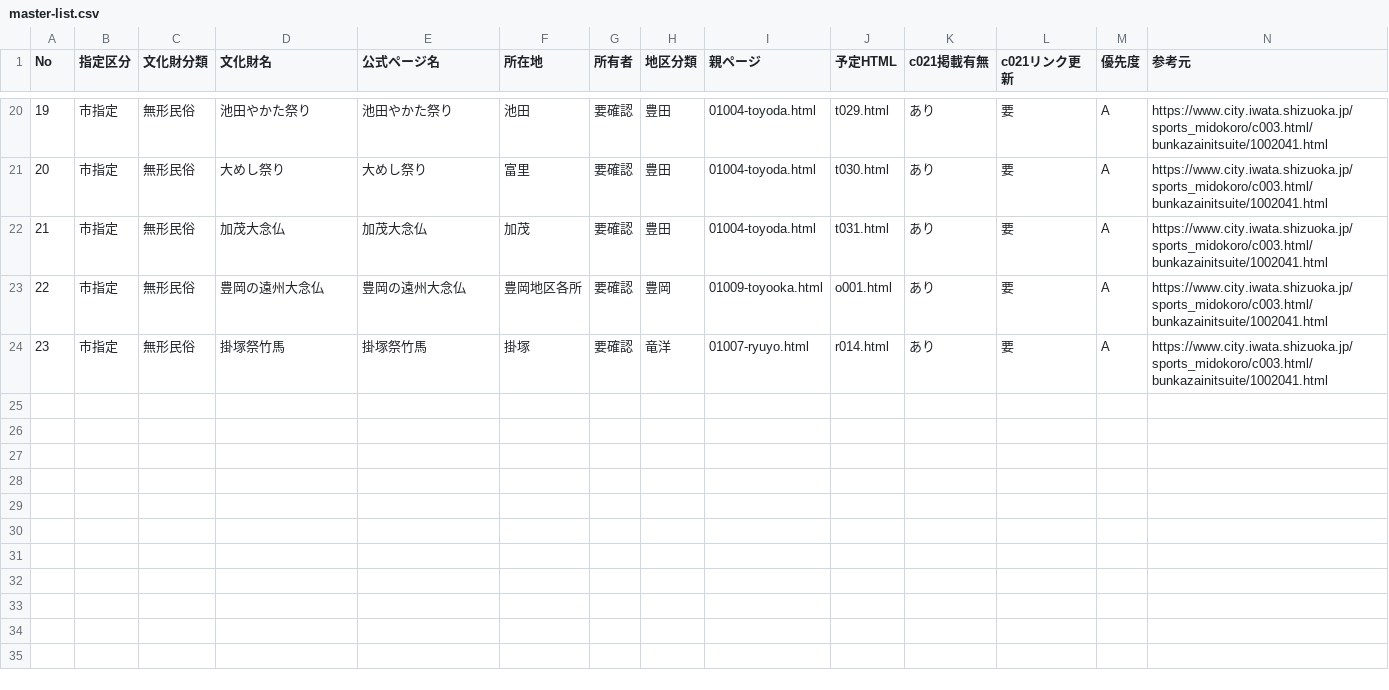
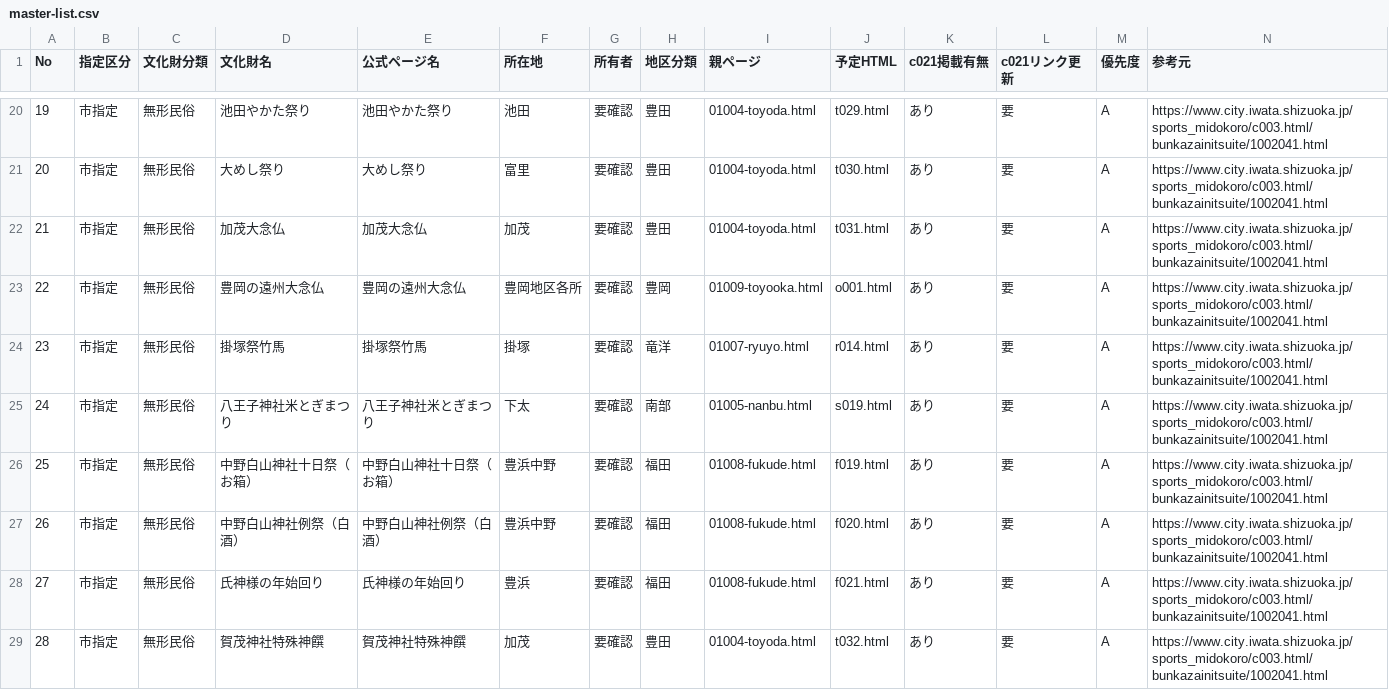
Before and after one commit to iwata-monogatari/iwata-monogatari.pages.dev, a CSV file: work/bunkazai-157/master-list.csv, drawn as a sheet; only a part is shown, gaps mark what is left out; rows hold the shown columns only; the diff names each change by its address in the sheet, - before the commit and + after, or states it on an @@ line.

```diff
--- a/work/bunkazai-157/master-list.csv
+++ b/work/bunkazai-157/master-list.csv
+row 25: 24 | 市指定 | 無形民俗 | 八王子神社米とぎまつり | 八王子神社米とぎまつり | 下太 | 要確認 | 南部 | 01005-nanbu.html | s019.html | あり | 要 | A | https://www.city.iwata.shizuoka.jp/sports_midokoro/c003.html/bunkazainitsuite/1002041.html
+row 26: 25 | 市指定 | 無形民俗 | 中野白山神社十日祭（お箱） | 中野白山神社十日祭（お箱） | 豊浜中野 | 要確認 | 福田 | 01008-fukude.html | f019.html | あり | 要 | A | https://www.city.iwata.shizuoka.jp/sports_midokoro/c003.html/bunkazainitsuite/1002041.html
+row 27: 26 | 市指定 | 無形民俗 | 中野白山神社例祭（白酒） | 中野白山神社例祭（白酒） | 豊浜中野 | 要確認 | 福田 | 01008-fukude.html | f020.html | あり | 要 | A | https://www.city.iwata.shizuoka.jp/sports_midokoro/c003.html/bunkazainitsuite/1002041.html
+row 28: 27 | 市指定 | 無形民俗 | 氏神様の年始回り | 氏神様の年始回り | 豊浜 | 要確認 | 福田 | 01008-fukude.html | f021.html | あり | 要 | A | https://www.city.iwata.shizuoka.jp/sports_midokoro/c003.html/bunkazainitsuite/1002041.html
+row 29: 28 | 市指定 | 無形民俗 | 賀茂神社特殊神饌 | 賀茂神社特殊神饌 | 加茂 | 要確認 | 豊田 | 01004-toyoda.html | t032.html | あり | 要 | A | https://www.city.iwata.shizuoka.jp/sports_midokoro/c003.html/bunkazainitsuite/1002041.html
```
Also changed, not shown: 15 other files.
